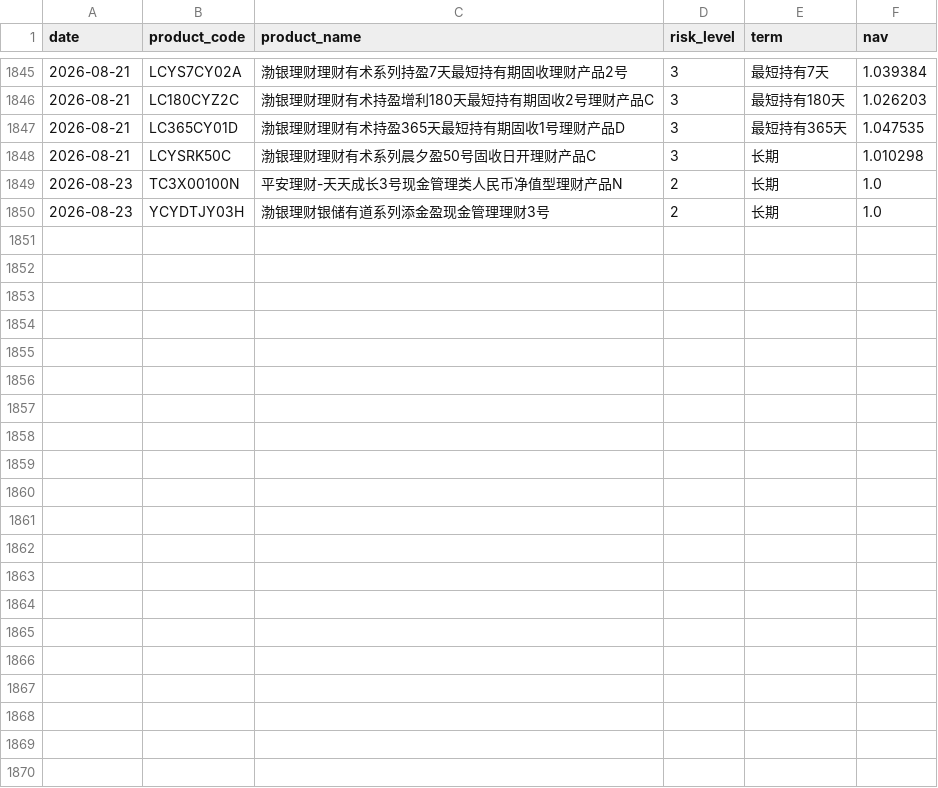
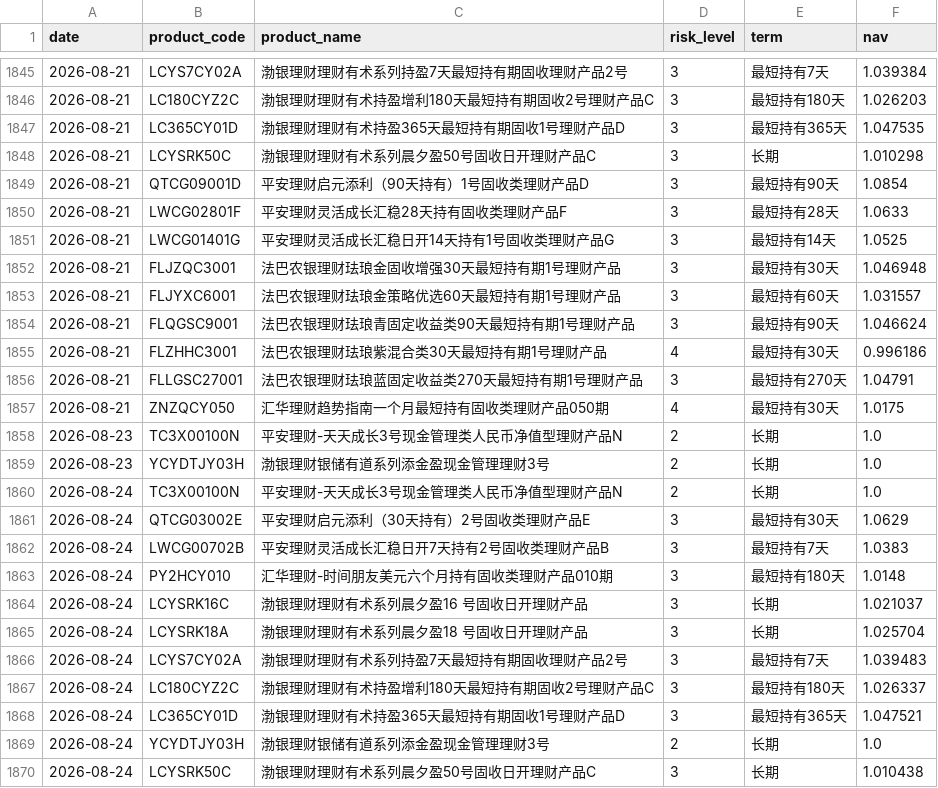
Before and after one commit to jiangx-lang/portfolio, a CSV file: data/wmp_history.csv, drawn as a sheet; only a part is shown, gaps mark what is left out; the diff names each change by its address in the sheet, - before the commit and + after, or states it on an @@ line.

```diff
--- a/data/wmp_history.csv
+++ b/data/wmp_history.csv
+row 1849: 2026-08-21 | QTCG09001D | 平安理财启元添利（90天持有）1号固收类理财产品D | 3 | 最短持有90天 | 1.0854
+row 1850: 2026-08-21 | LWCG02801F | 平安理财灵活成长汇稳28天持有固收类理财产品F | 3 | 最短持有28天 | 1.0633
+row 1851: 2026-08-21 | LWCG01401G | 平安理财灵活成长汇稳日开14天持有1号固收类理财产品G | 3 | 最短持有14天 | 1.0525
+row 1852: 2026-08-21 | FLJZQC3001 | 法巴农银理财珐琅金固收增强30天最短持有期1号理财产品 | 3 | 最短持有30天 | 1.046948
+row 1853: 2026-08-21 | FLJYXC6001 | 法巴农银理财珐琅金策略优选60天最短持有期1号理财产品 | 3 | 最短持有60天 | 1.031557
+row 1854: 2026-08-21 | FLQGSC9001 | 法巴农银理财珐琅青固定收益类90天最短持有期1号理财产品 | 3 | 最短持有90天 | 1.046624
+row 1855: 2026-08-21 | FLZHHC3001 | 法巴农银理财珐琅紫混合类30天最短持有期1号理财产品 | 4 | 最短持有30天 | 0.996186
+row 1856: 2026-08-21 | FLLGSC27001 | 法巴农银理财珐琅蓝固定收益类270天最短持有期1号理财产品 | 3 | 最短持有270天 | 1.04791
+row 1857: 2026-08-21 | ZNZQCY050 | 汇华理财趋势指南一个月最短持有固收类理财产品050期 | 4 | 最短持有30天 | 1.0175
+row 1860: 2026-08-24 | TC3X00100N | 平安理财-天天成长3号现金管理类人民币净值型理财产品N | 2 | 长期 | 1.0
+row 1861: 2026-08-24 | QTCG03002E | 平安理财启元添利（30天持有）2号固收类理财产品E | 3 | 最短持有30天 | 1.0629
+row 1862: 2026-08-24 | LWCG00702B | 平安理财灵活成长汇稳日开7天持有2号固收类理财产品B | 3 | 最短持有7天 | 1.0383
+row 1863: 2026-08-24 | PY2HCY010 | 汇华理财-时间朋友美元六个月持有固收类理财产品010期 | 3 | 最短持有180天 | 1.0148
+row 1864: 2026-08-24 | LCYSRK16C | 渤银理财理财有术系列晨夕盈16 号固收日开理财产品 | 3 | 长期 | 1.021037
+row 1865: 2026-08-24 | LCYSRK18A | 渤银理财理财有术系列晨夕盈18 号固收日开理财产品 | 3 | 长期 | 1.025704
+row 1866: 2026-08-24 | LCYS7CY02A | 渤银理财理财有术系列持盈7天最短持有期固收理财产品2号 | 3 | 最短持有7天 | 1.039483
+row 1867: 2026-08-24 | LC180CYZ2C | 渤银理财理财有术持盈增利180天最短持有期固收2号理财产品C | 3 | 最短持有180天 | 1.026337
+row 1868: 2026-08-24 | LC365CY01D | 渤银理财理财有术持盈365天最短持有期固收1号理财产品D | 3 | 最短持有365天 | 1.047521
+row 1869: 2026-08-24 | YCYDTJY03H | 渤银理财银储有道系列添金盈现金管理理财3号 | 2 | 长期 | 1.0
+row 1870: 2026-08-24 | LCYSRK50C | 渤银理财理财有术系列晨夕盈50号固收日开理财产品C | 3 | 长期 | 1.010438
```
